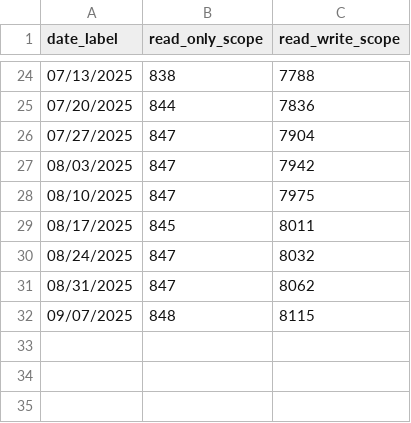
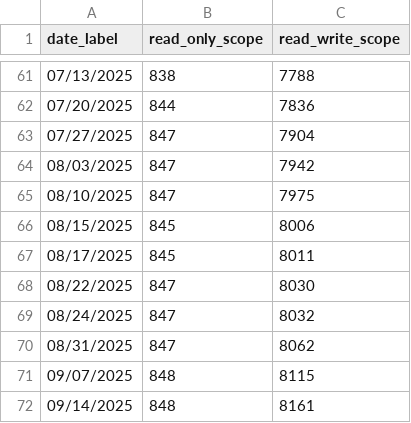
Before and after one commit to sul-dlss/rialto-airflow, a CSV file: alembic/orcid-integration-stats-seed.csv, drawn as a sheet; only a part is shown, gaps mark what is left out; the diff covers the shown part only; the diff names each change by its address in the sheet, - before the commit and + after, or states it on an @@ line.

```diff
--- a/alembic/orcid-integration-stats-seed.csv
+++ b/alembic/orcid-integration-stats-seed.csv
+row 66: 08/15/2025 | 845 | 8006
+row 68: 08/22/2025 | 847 | 8030
+row 72: 09/14/2025 | 848 | 8161
```
Also changed, not shown: 42 added rows, 5 removed rows and 7 edited cells elsewhere in this file, 1 other file.
